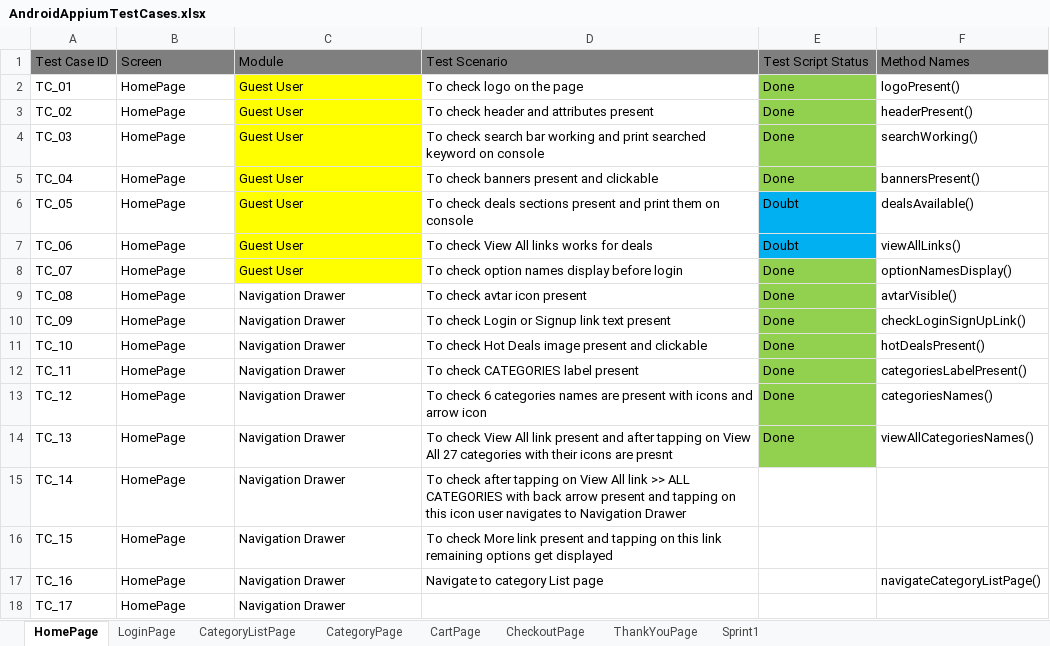
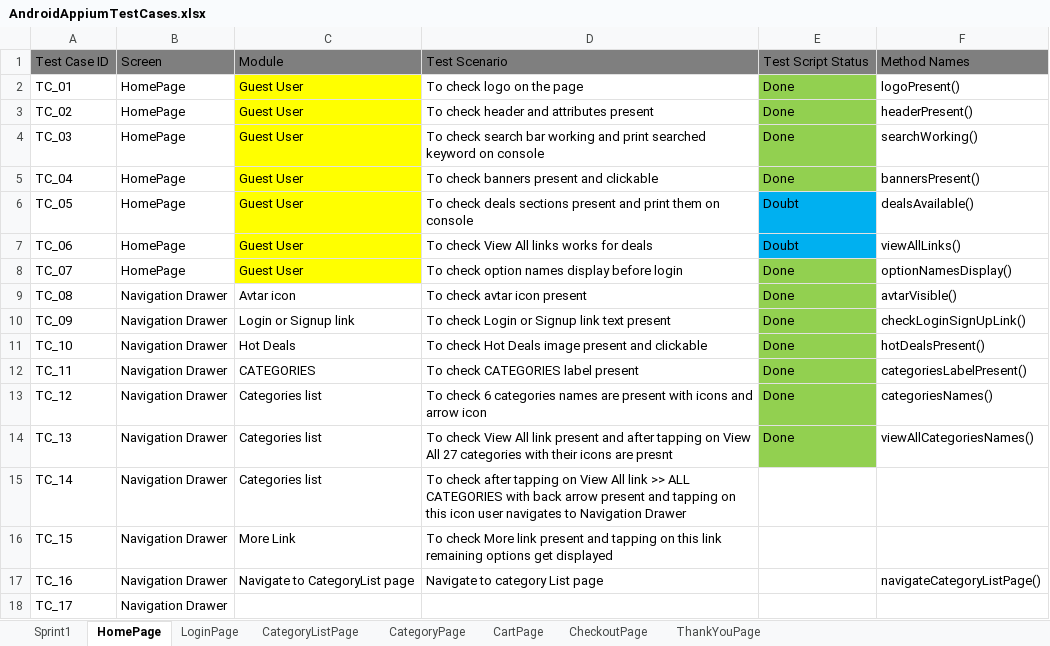
Before and after one commit to ravind-tolexo/AppiumDocumentation, an Excel workbook: AndroidAppiumTestCases.xlsx, sheet HomePage, drawn as a sheet; values as stored, in another font and other column widths than the file's, no borders; the diff names each change by its address in the sheet, - before the commit and + after, or states it on an @@ line.

```diff
--- a/AndroidAppiumTestCases.xlsx (sheet HomePage)
+++ b/AndroidAppiumTestCases.xlsx (sheet HomePage)
@@ sheet tab order changed: Sprint1 | HomePage | LoginPage | CategoryListPage | CategoryPage | CartPage | CheckoutPage | ThankYouPage @@
-B9:B18: HomePage
+B9:B18: Navigation Drawer
-C9: Navigation Drawer
+C9: Avtar icon
-C10: Navigation Drawer
+C10: Login or Signup link
-C11: Navigation Drawer
+C11: Hot Deals
-C12: Navigation Drawer
+C12: CATEGORIES
-C13:C15: Navigation Drawer
+C13:C15: Categories list
-C16: Navigation Drawer
+C16: More Link
-C17: Navigation Drawer
+C17: Navigate to CategoryList page
-C18: Navigation Drawer
+C18: (empty)
```
Also changed, not shown: sheet Sprint1, sheet LoginPage, 1 other file.
